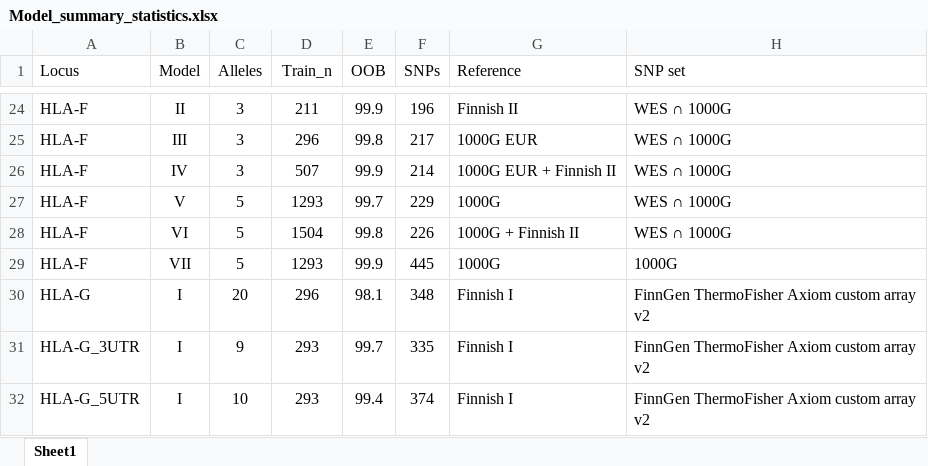
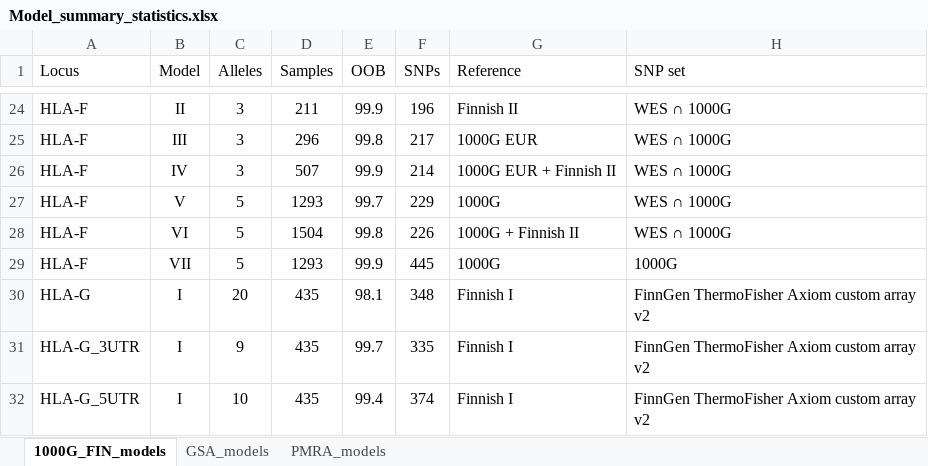
Before and after one commit to FRCBS/HLA_EFG_MICAB_imputation, an Excel workbook: models/Model_summary_statistics.xlsx, sheet 1000G_FIN_models, drawn as a sheet; only a part is shown, gaps mark what is left out; values as stored, in another font and other column widths than the file's, no borders; the diff names each change by its address in the sheet, - before the commit and + after, or states it on an @@ line.

Commit message:
added GSA and PMRA models

```diff
--- a/models/Model_summary_statistics.xlsx (sheet 1000G_FIN_models)
+++ b/models/Model_summary_statistics.xlsx (sheet 1000G_FIN_models)
-sheet tab: Sheet1
+sheet tab: 1000G_FIN_models
+sheet tab: GSA_models
+sheet tab: PMRA_models
-D1: Train_n
+D1: Samples
-D30 (Samples): 296
+D30 (Samples): 435
-D31:D32 (Samples): 293
+D31:D32 (Samples): 435
```
Also changed, not shown: 48 other files.
